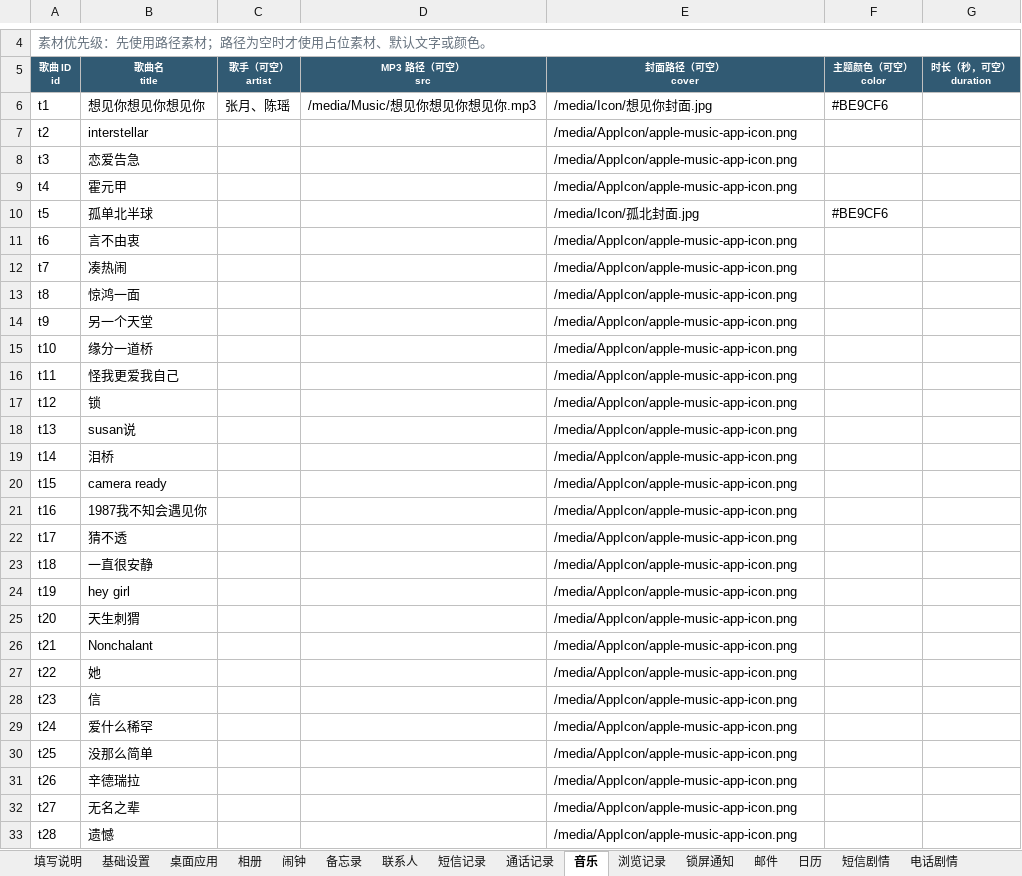
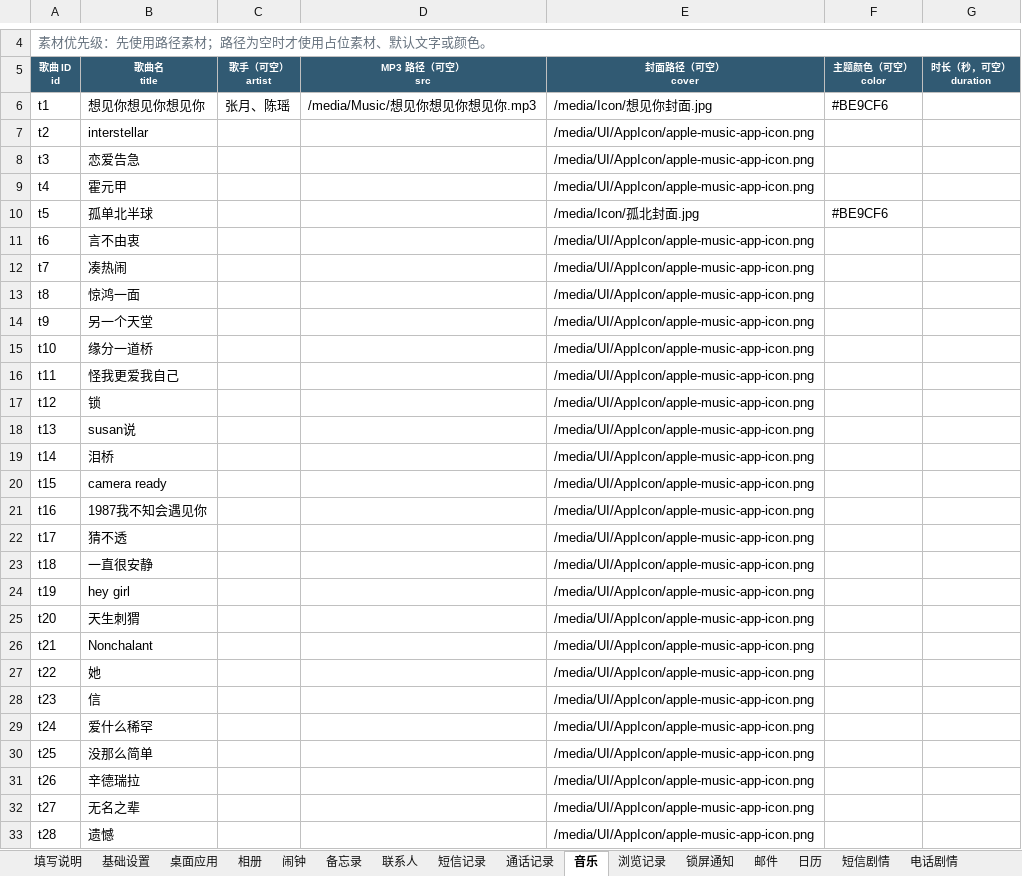
Before and after one commit to qui-rrel/PhoneSimulator, an Excel workbook: excel-json-tool/outputs/phone-config-template.xlsx, sheet 音乐, drawn as a sheet; only a part is shown, gaps mark what is left out; values as stored, in another font and other column widths than the file's, no borders; the diff covers the shown part only; the diff names each change by its address in the sheet, - before the commit and + after, or states it on an @@ line.

```diff
--- a/excel-json-tool/outputs/phone-config-template.xlsx (sheet 音乐)
+++ b/excel-json-tool/outputs/phone-config-template.xlsx (sheet 音乐)
-E7:E9 (封面路径（可空） cover): /media/AppIcon/apple-music-app-icon.png
+E7:E9 (封面路径（可空） cover): /media/UI/AppIcon/apple-music-app-icon.png
-E11:E33 (封面路径（可空） cover): /media/AppIcon/apple-music-app-icon.png
+E11:E33 (封面路径（可空） cover): /media/UI/AppIcon/apple-music-app-icon.png
```
Also changed, not shown: 7 edited cells elsewhere in this sheet, sheet 主动通话条件, 6 other files.
